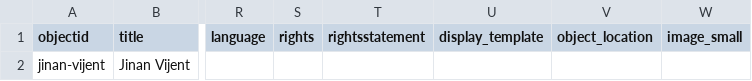
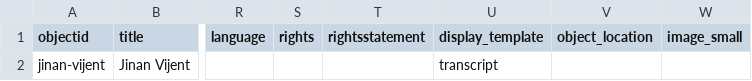
Before and after one commit to kadallah/unansi-oral-history, a CSV file: _data/unansi-ohd-metadata.csv, drawn as a sheet; only a part is shown, gaps mark what is left out; the diff names each change by its address in the sheet, - before the commit and + after, or states it on an @@ line.

Commit message:
Add files via upload

```diff
--- a/_data/unansi-ohd-metadata.csv
+++ b/_data/unansi-ohd-metadata.csv
-U2 (display_template): (empty)
+U2 (display_template): transcript
```
